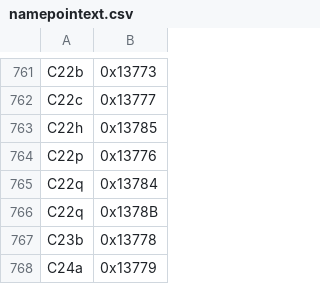
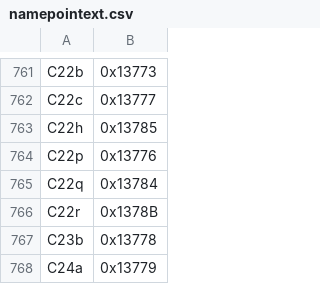
Before and after one commit to nederhof/hieropy, a CSV file: src/hieropy/resources/namepointext.csv, drawn as a sheet; only a part is shown, gaps mark what is left out.

```diff
--- a/src/hieropy/resources/namepointext.csv
+++ b/src/hieropy/resources/namepointext.csv
@@ -765,3 +765,3 @@ C22p,0x13776
 C22q,0x13784
-C22q,0x1378B
+C22r,0x1378B
 C23b,0x13778
```
Also changed, not shown: src/hieropy/resources/lrsymmetric.csv, src/hieropy/resources/tbsymmetric.csv, 46 other files.
